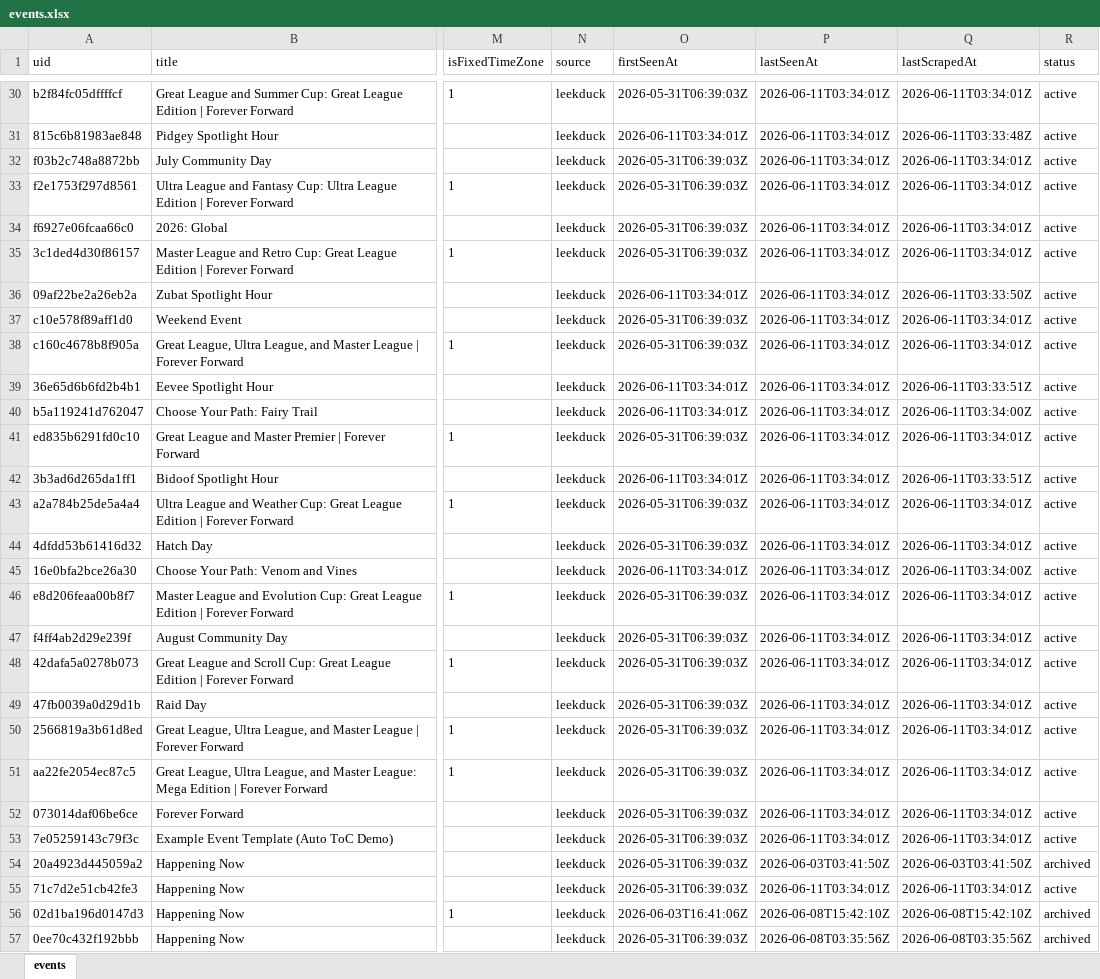
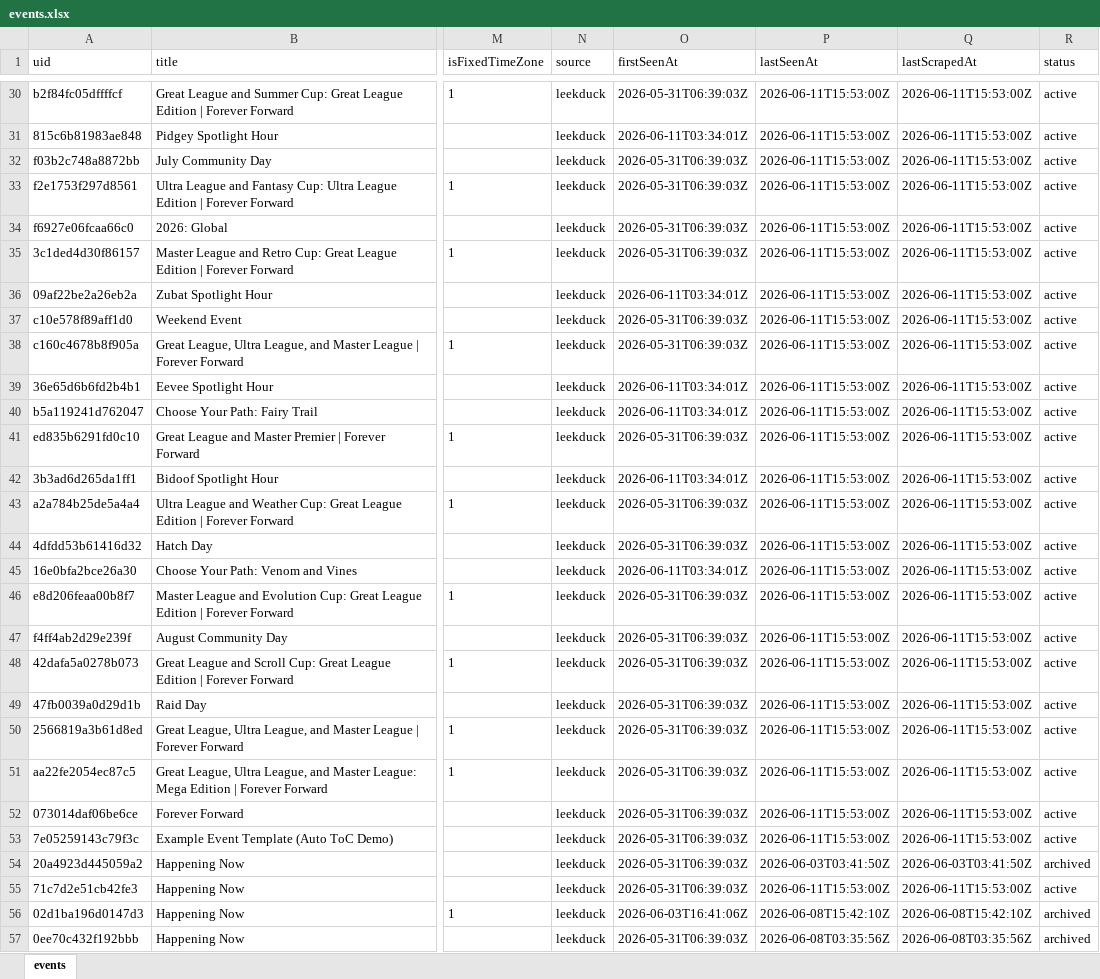
Before and after one commit to Yang-Zhang-717/NeatDuck_Timeline, an Excel workbook: data/events.xlsx, sheet events, drawn as a sheet; only a part is shown, gaps mark what is left out; values as stored, in another font and other column widths than the file's, no borders; the diff covers the shown part only; the diff names each change by its address in the sheet, - before the commit and + after, or states it on an @@ line.

```diff
--- a/data/events.xlsx (sheet events)
+++ b/data/events.xlsx (sheet events)
-P30:P53 (lastSeenAt): 2026-06-11T03:34:01Z
+P30:P53 (lastSeenAt): 2026-06-11T15:53:00Z
-Q30 (lastScrapedAt): 2026-06-11T03:34:01Z
+Q30 (lastScrapedAt): 2026-06-11T15:53:00Z
-Q31 (lastScrapedAt): 2026-06-11T03:33:48Z
+Q31 (lastScrapedAt): 2026-06-11T15:53:00Z
-Q32:Q35 (lastScrapedAt): 2026-06-11T03:34:01Z
+Q32:Q35 (lastScrapedAt): 2026-06-11T15:53:00Z
-Q36 (lastScrapedAt): 2026-06-11T03:33:50Z
+Q36 (lastScrapedAt): 2026-06-11T15:53:00Z
-Q37:Q38 (lastScrapedAt): 2026-06-11T03:34:01Z
+Q37:Q38 (lastScrapedAt): 2026-06-11T15:53:00Z
-Q39 (lastScrapedAt): 2026-06-11T03:33:51Z
+Q39 (lastScrapedAt): 2026-06-11T15:53:00Z
-Q40 (lastScrapedAt): 2026-06-11T03:34:00Z
+Q40 (lastScrapedAt): 2026-06-11T15:53:00Z
-Q41 (lastScrapedAt): 2026-06-11T03:34:01Z
+Q41 (lastScrapedAt): 2026-06-11T15:53:00Z
-Q42 (lastScrapedAt): 2026-06-11T03:33:51Z
+Q42 (lastScrapedAt): 2026-06-11T15:53:00Z
-Q43:Q44 (lastScrapedAt): 2026-06-11T03:34:01Z
+Q43:Q44 (lastScrapedAt): 2026-06-11T15:53:00Z
-Q45 (lastScrapedAt): 2026-06-11T03:34:00Z
+Q45 (lastScrapedAt): 2026-06-11T15:53:00Z
-Q46:Q53 (lastScrapedAt): 2026-06-11T03:34:01Z
+Q46:Q53 (lastScrapedAt): 2026-06-11T15:53:00Z
-P55 (lastSeenAt): 2026-06-11T03:34:01Z
+P55 (lastSeenAt): 2026-06-11T15:53:00Z
-Q55 (lastScrapedAt): 2026-06-11T03:34:01Z
+Q55 (lastScrapedAt): 2026-06-11T15:53:00Z
```
Also changed, not shown: 52 edited cells elsewhere in this sheet, 4 other files.
